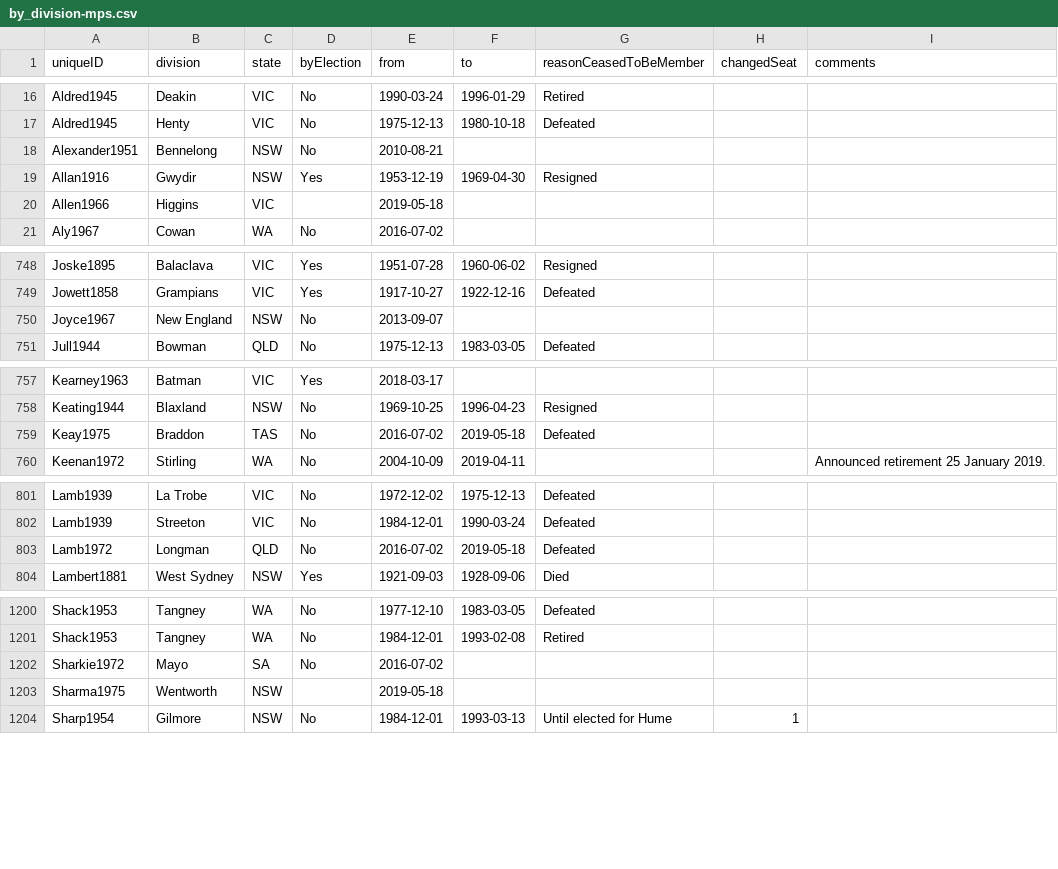
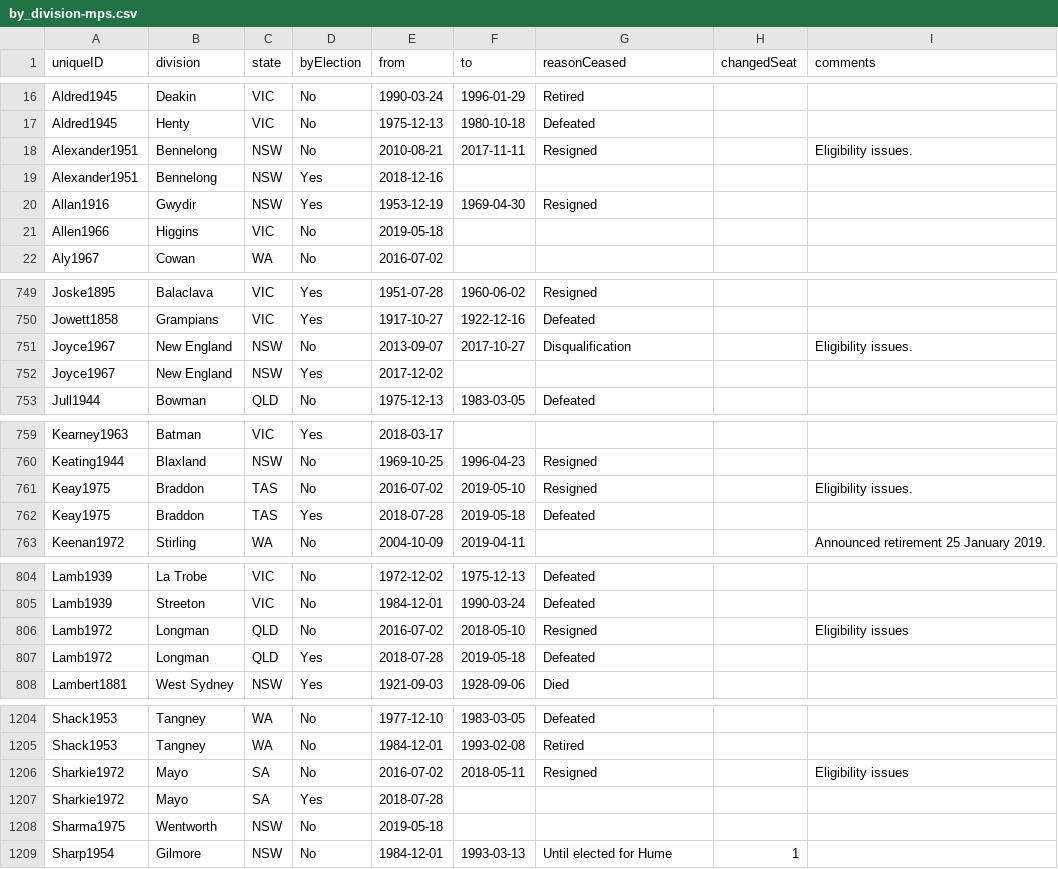
Before and after one commit to RohanAlexander/AustralianPoliticians, a CSV file: data-raw/by_division-mps.csv, drawn as a sheet; only a part is shown, gaps mark what is left out; the diff covers the shown part only.

```diff
--- a/data-raw/by_division-mps.csv
+++ b/data-raw/by_division-mps.csv
@@ -1 +1 @@
-uniqueID,division,state,byElection,from,to,reasonCeasedToBeMember,changedSeat,comments
+uniqueID,division,state,byElection,from,to,reasonCeased,changedSeat,comments
@@ -17,5 +17,6 @@ Aldred1945,Deakin,VIC,No,1990-03-24,1996-01-29,Retired,,
 Aldred1945,Henty,VIC,No,1975-12-13,1980-10-18,Defeated,,
-Alexander1951,Bennelong,NSW,No,2010-08-21,,,,
+Alexander1951,Bennelong,NSW,No,2010-08-21,2017-11-11,Resigned,,Eligibility issues.
+Alexander1951,Bennelong,NSW,Yes,2018-12-16,,,,
 Allan1916,Gwydir,NSW,Yes,1953-12-19,1969-04-30,Resigned,,
-Allen1966,Higgins,VIC,,2019-05-18,,,,
+Allen1966,Higgins,VIC,No,2019-05-18,,,,
 Aly1967,Cowan,WA,No,2016-07-02,,,,
@@ -749,3 +750,4 @@ Joske1895,Balaclava,VIC,Yes,1951-07-28,1960-06-02,Resigned,,
 Jowett1858,Grampians,VIC,Yes,1917-10-27,1922-12-16,Defeated,,
-Joyce1967,New England,NSW,No,2013-09-07,,,,
+Joyce1967,New England,NSW,No,2013-09-07,2017-10-27,Disqualification,,Eligibility issues.
+Joyce1967,New England,NSW,Yes,2017-12-02,,,,
 Jull1944,Bowman,QLD,No,1975-12-13,1983-03-05,Defeated,,
@@ -758,3 +760,4 @@ Kearney1963,Batman,VIC,Yes,2018-03-17,,,,
 Keating1944,Blaxland,NSW,No,1969-10-25,1996-04-23,Resigned,,
-Keay1975,Braddon,TAS,No,2016-07-02,2019-05-18,Defeated,,
+Keay1975,Braddon,TAS,No,2016-07-02,2019-05-10,Resigned,,Eligibility issues.
+Keay1975,Braddon,TAS,Yes,2018-07-28,2019-05-18,Defeated,,
 Keenan1972,Stirling,WA,No,2004-10-09,2019-04-11,,,Announced retirement 25 January 2019.
@@ -802,3 +805,4 @@ Lamb1939,La Trobe,VIC,No,1972-12-02,1975-12-13,Defeated,,
 Lamb1939,Streeton,VIC,No,1984-12-01,1990-03-24,Defeated,,
-Lamb1972,Longman,QLD,No,2016-07-02,2019-05-18,Defeated,,
+Lamb1972,Longman,QLD,No,2016-07-02,2018-05-10,Resigned,,Eligibility issues
+Lamb1972,Longman,QLD,Yes,2018-07-28,2019-05-18,Defeated,,
 Lambert1881,West Sydney,NSW,Yes,1921-09-03,1928-09-06,Died,,
@@ -1201,4 +1205,5 @@ Shack1953,Tangney,WA,No,1977-12-10,1983-03-05,Defeated,,
 Shack1953,Tangney,WA,No,1984-12-01,1993-02-08,Retired,,
-Sharkie1972,Mayo,SA,No,2016-07-02,,,,
-Sharma1975,Wentworth,NSW,,2019-05-18,,,,
+Sharkie1972,Mayo,SA,No,2016-07-02,2018-05-11,Resigned,,Eligibility issues
+Sharkie1972,Mayo,SA,Yes,2018-07-28,,,,
+Sharma1975,Wentworth,NSW,No,2019-05-18,,,,
 Sharp1954,Gilmore,NSW,No,1984-12-01,1993-03-13,Until elected for Hume,1,
```
Also changed, not shown: 1 added row and 27 edited cells elsewhere in this file, 15 other files.
